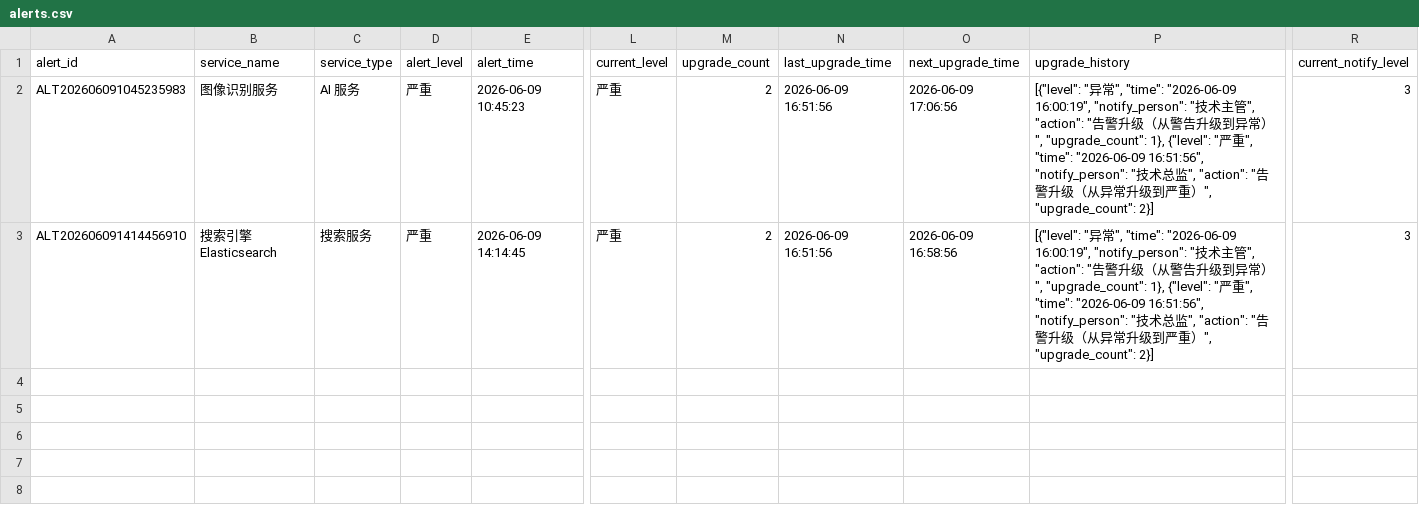
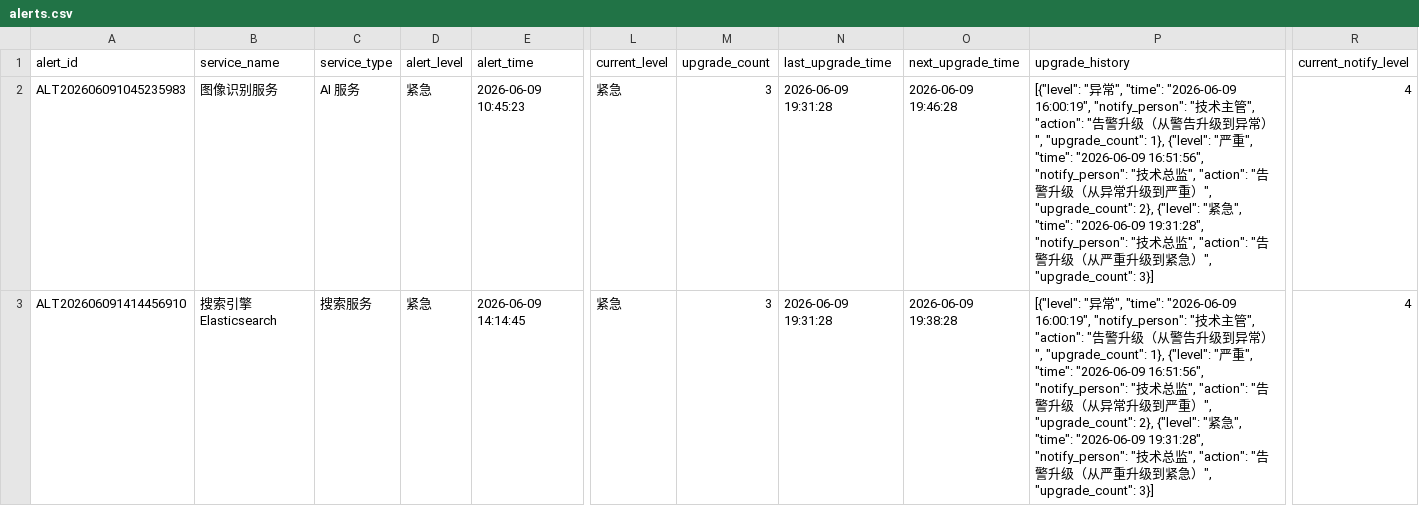
Before and after one commit to LcjGitHub/label662, a CSV file: data/alerts.csv, drawn as a sheet; only a part is shown, gaps mark what is left out; the diff names each change by its address in the sheet, - before the commit and + after, or states it on an @@ line.

```diff
--- a/data/alerts.csv
+++ b/data/alerts.csv
-D2:D3 (alert_level): 严重
+D2:D3 (alert_level): 紧急
-L2:L3 (current_level): 严重
+L2:L3 (current_level): 紧急
-M2:M3 (upgrade_count): 2
+M2:M3 (upgrade_count): 3
-N2:N3 (last_upgrade_time): 2026-06-09 16:51:56
+N2:N3 (last_upgrade_time): 2026-06-09 19:31:28
-O2 (next_upgrade_time): 2026-06-09 17:06:56
+O2 (next_upgrade_time): 2026-06-09 19:46:28
-P2:P3 (upgrade_history): …", "upgrade_count": 2}]
+P2:P3 (upgrade_history): …", "upgrade_count": 2}, {"level": "紧急", "time": "2026-06-09 19:31:28", "notify_person": "技术总监", "action": "告警升级（从严重升级到紧急）", "upgrade_count": 3}]
-R2:R3 (current_notify_level): 3
+R2:R3 (current_notify_level): 4
-O3 (next_upgrade_time): 2026-06-09 16:58:56
+O3 (next_upgrade_time): 2026-06-09 19:38:28
```
Also changed, not shown: data/service_status.csv, 3 other files.
